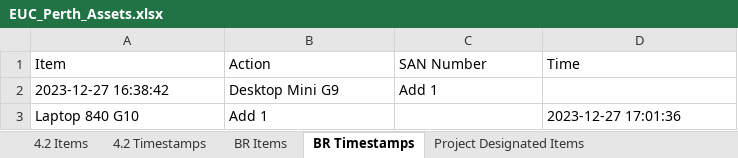
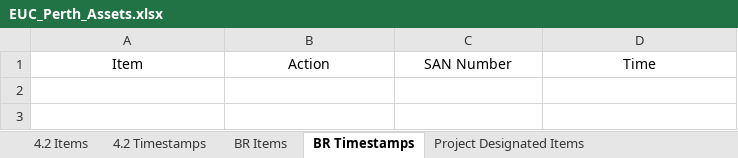
Before and after one commit to m4cd4r4/EUC_AM, an Excel workbook: Build Room/EUC_Perth_Assets.xlsx, sheet BR Timestamps, drawn as a sheet; values as stored, in another font and other column widths than the file's, no borders; the diff names each change by its address in the sheet, - before the commit and + after, or states it on an @@ line.

```diff
--- a/Build Room/EUC_Perth_Assets.xlsx (sheet BR Timestamps)
+++ b/Build Room/EUC_Perth_Assets.xlsx (sheet BR Timestamps)
-A1:D1 alignment: left
+A1:D1 alignment: center
-row 2: 2023-12-27 16:38:42 | Desktop Mini G9 | Add 1
-row 3: Laptop 840 G10 | Add 1 |  | 2023-12-27 17:01:36
```
Also changed, not shown: sheet 4.2 Timestamps, sheet All SANs, sheet 4.2 Items, sheet BR Items, sheet Project Designated Items, sheet Project Designated Timestamps, 3 other files.
